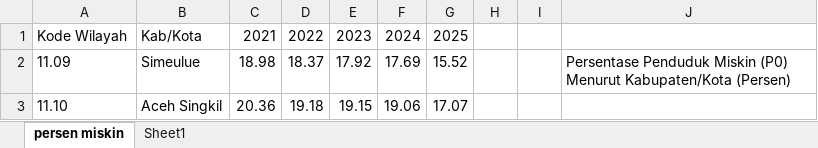
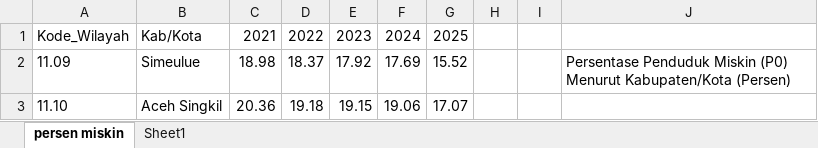
Before and after one commit to nuzulatha/UAS-VISUALISASI-DATA, an Excel workbook: data/Persentase_Penduduk_Miskin_dengan_Kode.xlsx, sheet persen miskin, drawn as a sheet; only a part is shown; values as stored, in another font and other column widths than the file's, no borders; the diff names each change by its address in the sheet, - before the commit and + after, or states it on an @@ line.

```diff
--- a/data/Persentase_Penduduk_Miskin_dengan_Kode.xlsx (sheet persen miskin)
+++ b/data/Persentase_Penduduk_Miskin_dengan_Kode.xlsx (sheet persen miskin)
-A1: Kode Wilayah
+A1: Kode_Wilayah
```
Also changed, not shown: data/PDRB_ADHB_KODE.xlsx.
